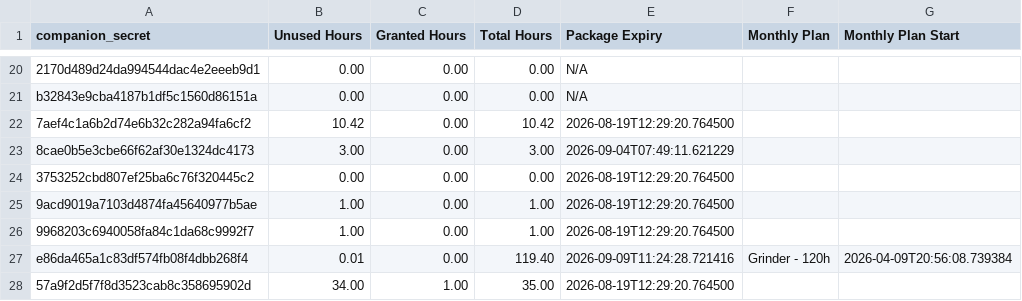
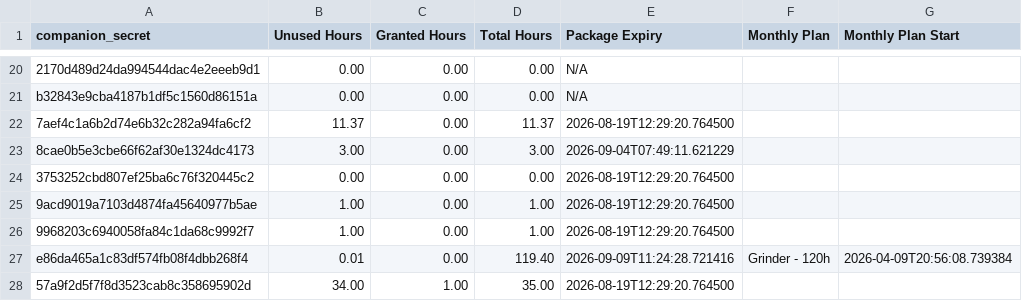
Before and after one commit to Stealan1/Skates, a CSV file: clients.csv, drawn as a sheet; only a part is shown, gaps mark what is left out; the diff names each change by its address in the sheet, - before the commit and + after, or states it on an @@ line.

Commit message:
Booker: sync clients row 889672316131356722

```diff
--- a/clients.csv
+++ b/clients.csv
-B22 (Unused Hours): 10.42
+B22 (Unused Hours): 11.37
-D22 (Total Hours): 10.42
+D22 (Total Hours): 11.37
```
